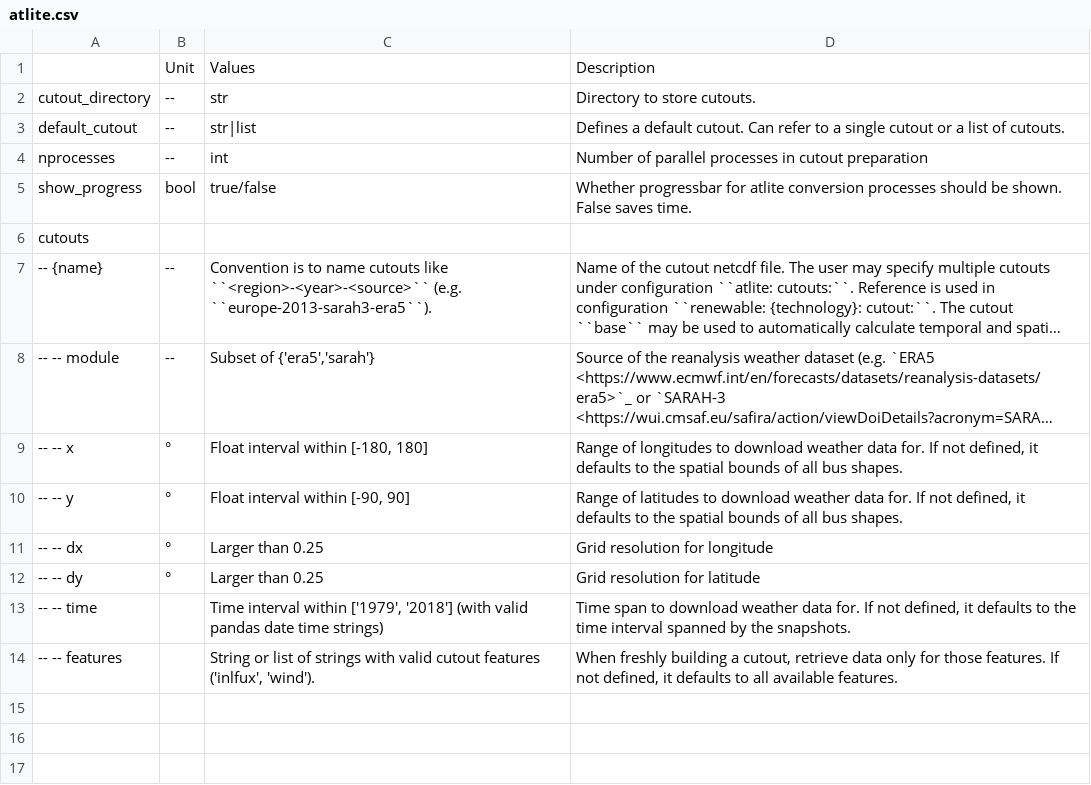
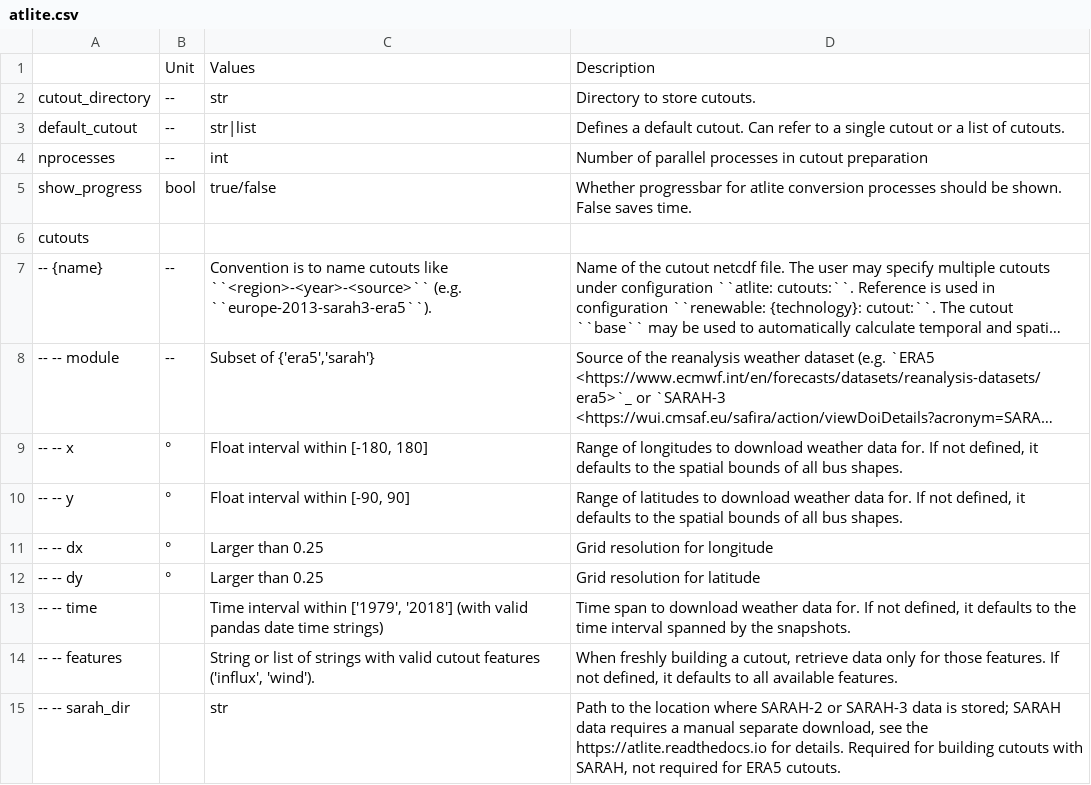
Before and after one commit to ayshaC/pypsa-eur, a CSV file: doc/configtables/atlite.csv, drawn as a sheet; long unchanged cells end in ….

Commit message:
doc: Add note on SARAH cutout creation (#1735)

```diff
--- a/doc/configtables/atlite.csv
+++ b/doc/configtables/atlite.csv
@@ -13,2 +13,3 @@ cutouts,,,
 -- -- time,,"Time interval within ['1979', '2018'] (with valid pandas date time strings)","Time span to download weather data for. If not defined, it defaults to the time interval spanned by the snapshots."
--- -- features,,"String or list of strings with valid cutout features ('inlfux', 'wind').","When freshly building a cutout, retrieve data only for those features. If not defined, it defaults to all available features."
+-- -- features,,"String or list of strings with valid cutout features ('influx', 'wind').","When freshly building a cutout, retrieve data only for those features. If not defined, it defaults to all available features."
+-- -- sarah_dir,,str,"Path to the location where SARAH-2 or SARAH-3 data is stored; SARAH data requires a manual separate download, see the https://atlite.readthedocs.io for details. Required for building cutouts with SARAH, not required for ERA5 cutouts."
```
Also changed, not shown: 1 other file.
